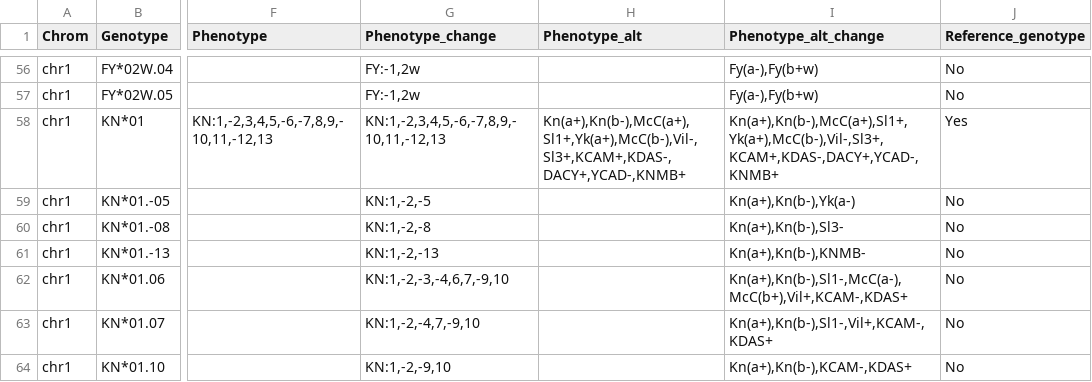
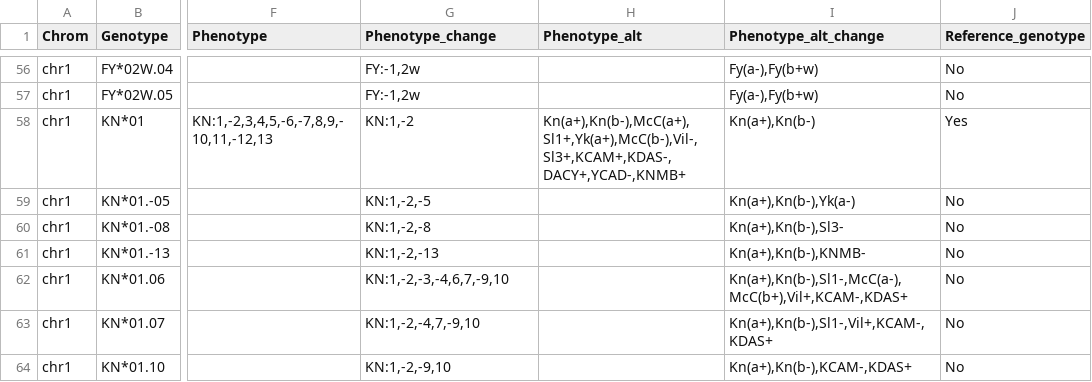
Before and after one commit to limcintyre/RBCeq2, a TSV file: src/rbceq2/resources/db.tsv, drawn as a sheet; only a part is shown, gaps mark what is left out; the diff names each change by its address in the sheet, - before the commit and + after, or states it on an @@ line.

```diff
--- a/src/rbceq2/resources/db.tsv
+++ b/src/rbceq2/resources/db.tsv
-G58 (Phenotype_change): KN:1,-2,3,4,5,-6,-7,8,9,-10,11,-12,13
+G58 (Phenotype_change): KN:1,-2
-I58 (Phenotype_alt_change): Kn(a+),Kn(b-),McC(a+),Sl1+,Yk(a+),McC(b-),Vil-,Sl3+,KCAM+,KDAS-,DACY+,YCAD-,KNMB+
+I58 (Phenotype_alt_change): Kn(a+),Kn(b-)
```
Also changed, not shown: 4 other files.
